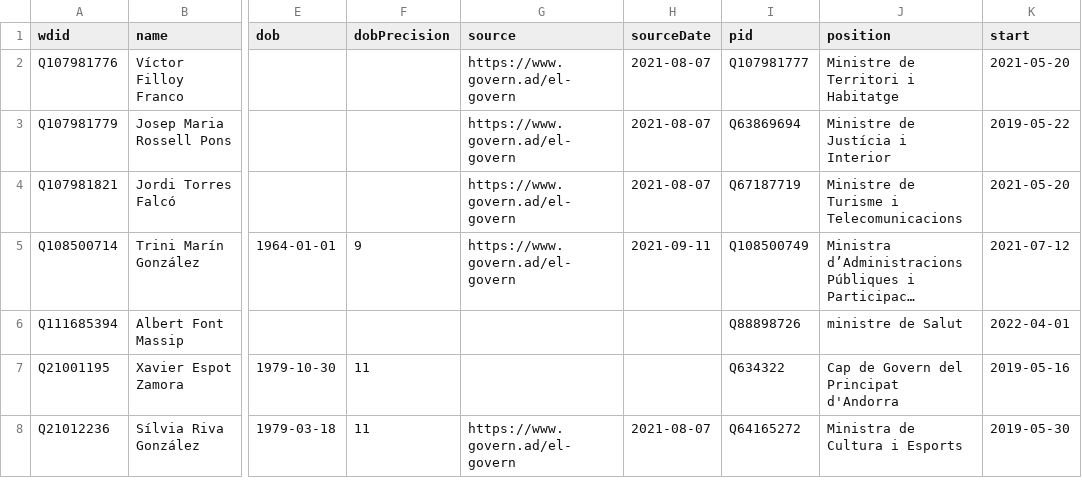
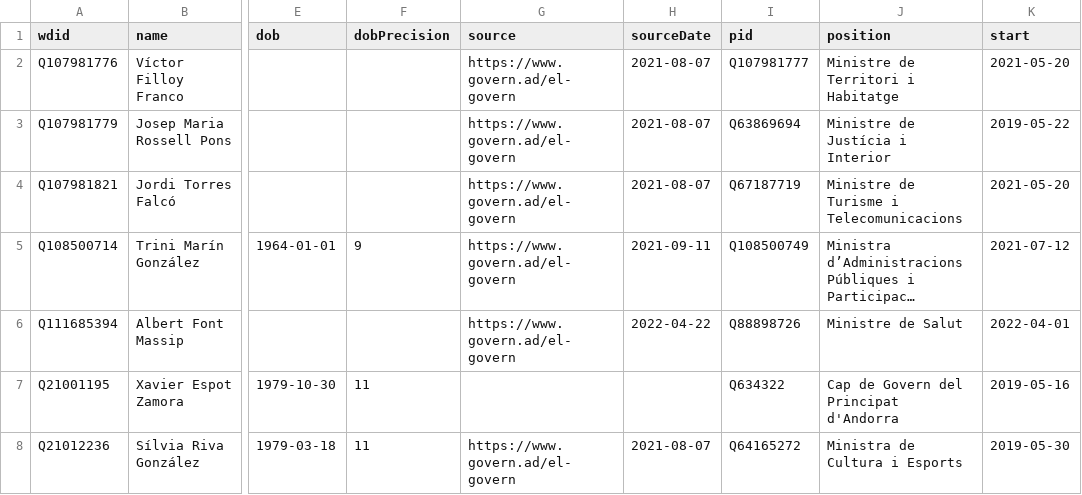
Before and after one commit to every-politician-scrapers/andorra-cabinet, a CSV file: data/wikidata.csv, drawn as a sheet; only a part is shown, gaps mark what is left out; long unchanged cells end in …; the diff names each change by its address in the sheet, - before the commit and + after, or states it on an @@ line.

Commit message:
Compare external sources to Wikidata

```diff
--- a/data/wikidata.csv
+++ b/data/wikidata.csv
-G6 (source): (empty)
+G6 (source): https://www.govern.ad/el-govern
-H6 (sourceDate): (empty)
+H6 (sourceDate): 2022-04-22
-J6 (position): ministre de Salut
+J6 (position): Ministre de Salut
```
Also changed, not shown: 1 other file.
